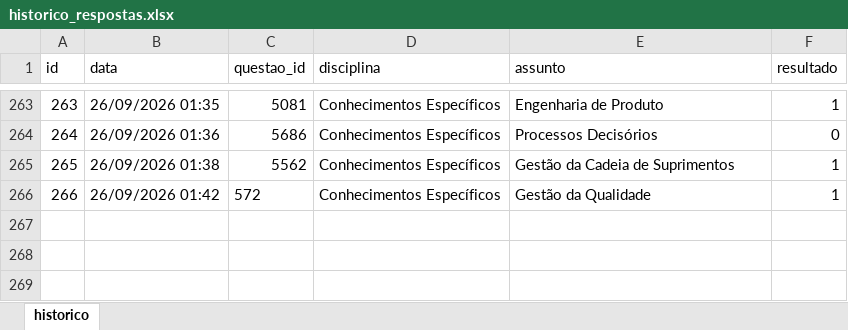
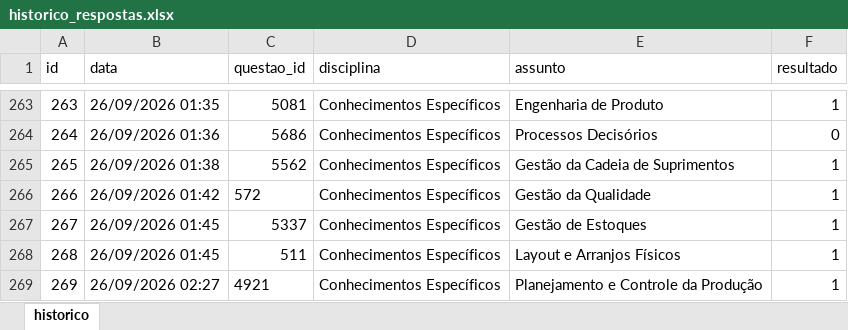
Before and after one commit to Lucas-Oliveira-wd/simulado, an Excel workbook: banco_de_dados/historico_respostas.xlsx, sheet historico, drawn as a sheet; only a part is shown, gaps mark what is left out; values as stored, in another font and other column widths than the file's, no borders; the diff names each change by its address in the sheet, - before the commit and + after, or states it on an @@ line.

```diff
--- a/banco_de_dados/historico_respostas.xlsx (sheet historico)
+++ b/banco_de_dados/historico_respostas.xlsx (sheet historico)
+row 267: 267 | 26/09/2026 01:45 | 5337 | Conhecimentos Específicos | Gestão de Estoques | 1
+row 268: 268 | 26/09/2026 01:45 | 511 | Conhecimentos Específicos | Layout e Arranjos Físicos | 1
+row 269: 269 | 26/09/2026 02:27 | 4921 | Conhecimentos Específicos | Planejamento e Controle da Produção | 1
```
Also changed, not shown: 1 other file.
